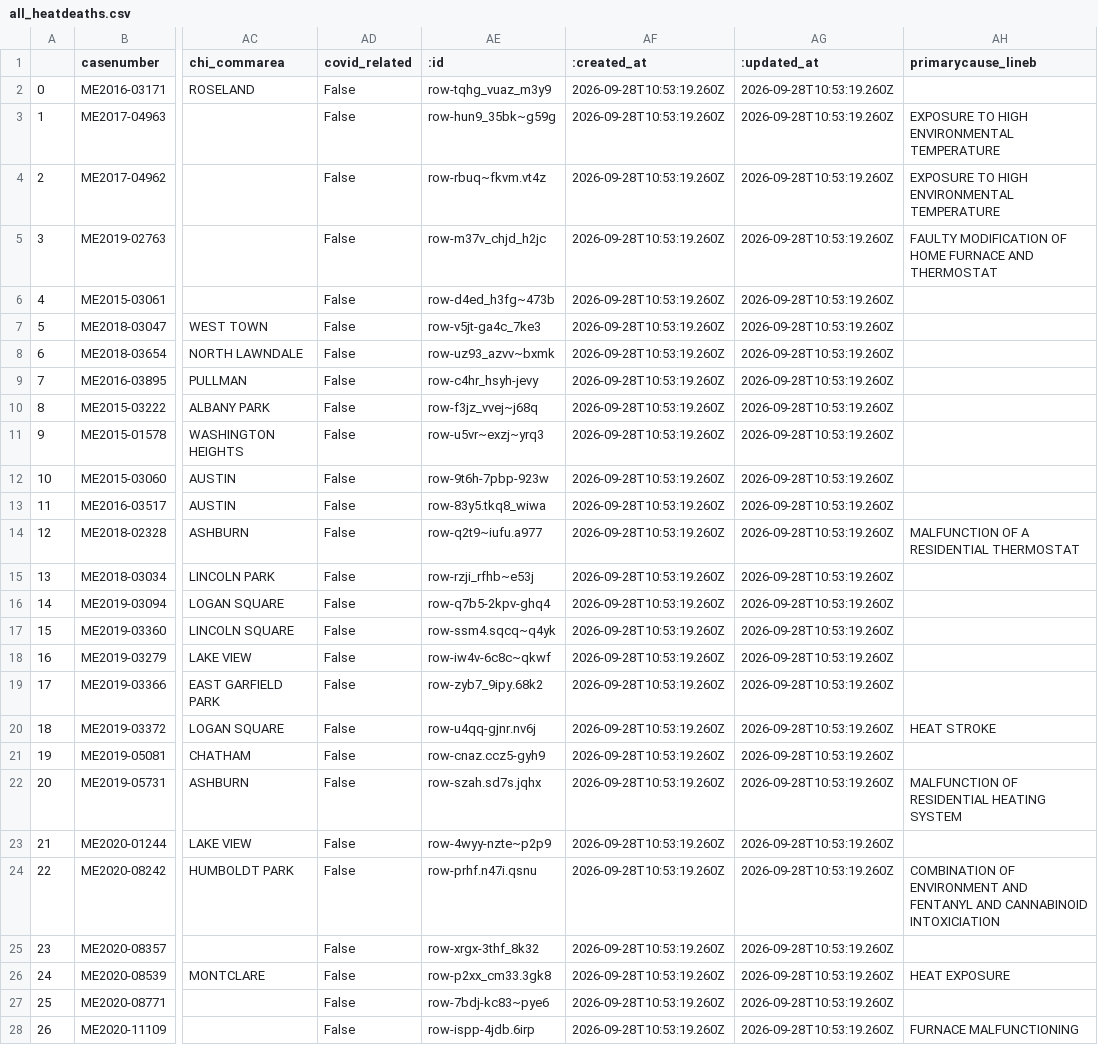
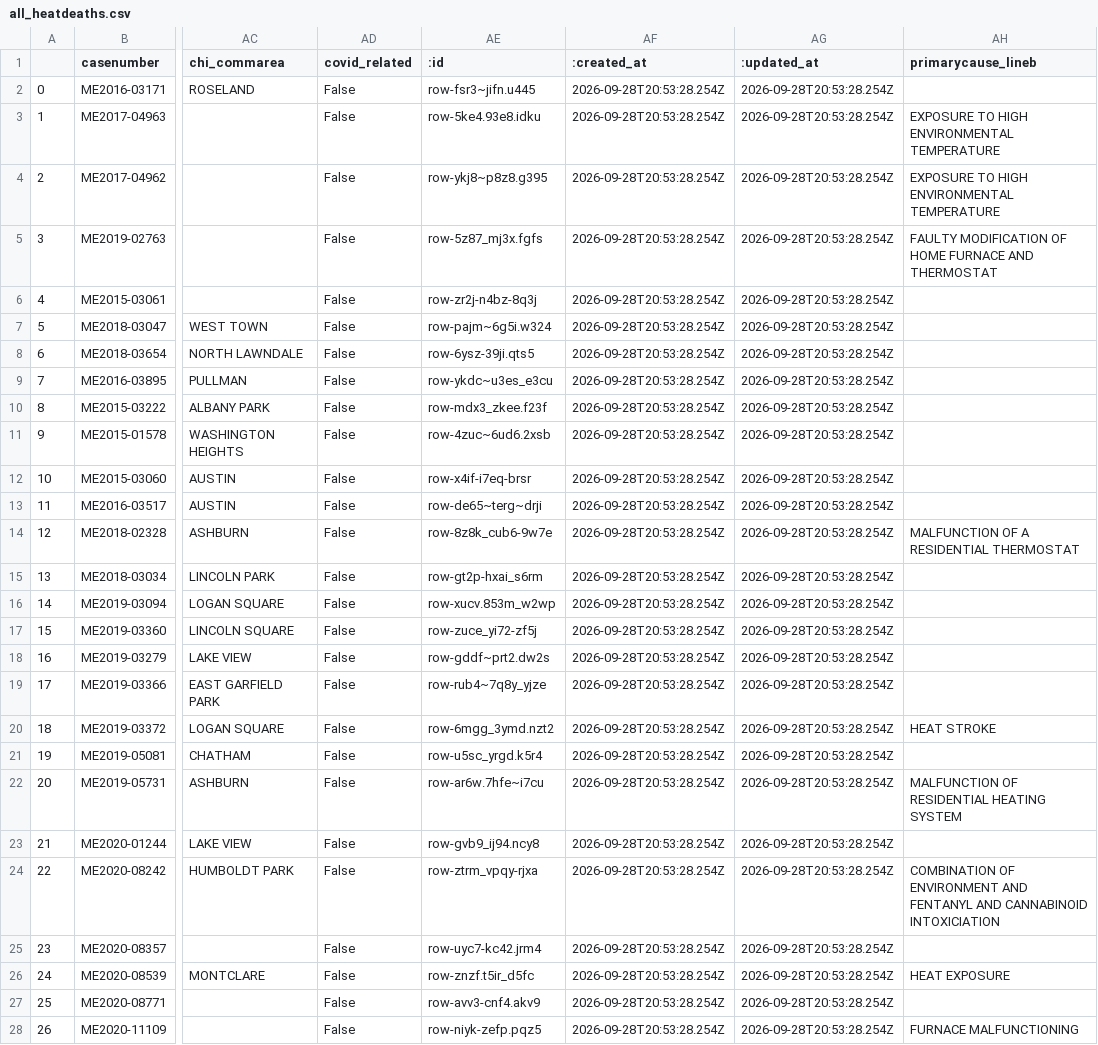
Before and after one commit to cam-rodriguez/cpm_heatbot, a CSV file: data/all_heatdeaths.csv, drawn as a sheet; only a part is shown, gaps mark what is left out; the diff covers the shown part only; the diff names each change by its address in the sheet, - before the commit and + after, or states it on an @@ line.

```diff
--- a/data/all_heatdeaths.csv
+++ b/data/all_heatdeaths.csv
-AE2 (:id): row-tqhg_vuaz_m3y9
+AE2 (:id): row-fsr3~jifn.u445
-AF2:AF28 (:created_at): 2026-09-28T10:53:19.260Z
+AF2:AF28 (:created_at): 2026-09-28T20:53:28.254Z
-AG2:AG28 (:updated_at): 2026-09-28T10:53:19.260Z
+AG2:AG28 (:updated_at): 2026-09-28T20:53:28.254Z
-AE3 (:id): row-hun9_35bk~g59g
+AE3 (:id): row-5ke4.93e8.idku
-AE4 (:id): row-rbuq~fkvm.vt4z
+AE4 (:id): row-ykj8~p8z8.g395
-AE5 (:id): row-m37v_chjd_h2jc
+AE5 (:id): row-5z87_mj3x.fgfs
-AE6 (:id): row-d4ed_h3fg~473b
+AE6 (:id): row-zr2j-n4bz-8q3j
-AE7 (:id): row-v5jt-ga4c_7ke3
+AE7 (:id): row-pajm~6g5i.w324
-AE8 (:id): row-uz93_azvv~bxmk
+AE8 (:id): row-6ysz-39ji.qts5
-AE9 (:id): row-c4hr_hsyh-jevy
+AE9 (:id): row-ykdc~u3es_e3cu
-AE10 (:id): row-f3jz_vvej~j68q
+AE10 (:id): row-mdx3_zkee.f23f
-AE11 (:id): row-u5vr~exzj~yrq3
+AE11 (:id): row-4zuc~6ud6.2xsb
-AE12 (:id): row-9t6h-7pbp-923w
+AE12 (:id): row-x4if-i7eq-brsr
-AE13 (:id): row-83y5.tkq8_wiwa
+AE13 (:id): row-de65~terg~drji
-AE14 (:id): row-q2t9~iufu.a977
+AE14 (:id): row-8z8k_cub6-9w7e
-AE15 (:id): row-rzji_rfhb~e53j
+AE15 (:id): row-gt2p-hxai_s6rm
-AE16 (:id): row-q7b5-2kpv-ghq4
+AE16 (:id): row-xucv.853m_w2wp
-AE17 (:id): row-ssm4.sqcq~q4yk
+AE17 (:id): row-zuce_yi72-zf5j
-AE18 (:id): row-iw4v-6c8c~qkwf
+AE18 (:id): row-gddf~prt2.dw2s
-AE19 (:id): row-zyb7_9ipy.68k2
+AE19 (:id): row-rub4~7q8y_yjze
-AE20 (:id): row-u4qq-gjnr.nv6j
+AE20 (:id): row-6mgg_3ymd.nzt2
-AE21 (:id): row-cnaz.ccz5-gyh9
+AE21 (:id): row-u5sc_yrgd.k5r4
-AE22 (:id): row-szah.sd7s.jqhx
+AE22 (:id): row-ar6w.7hfe~i7cu
-AE23 (:id): row-4wyy-nzte~p2p9
+AE23 (:id): row-gvb9_ij94.ncy8
-AE24 (:id): row-prhf.n47i.qsnu
+AE24 (:id): row-ztrm_vpqy-rjxa
-AE25 (:id): row-xrgx-3thf_8k32
+AE25 (:id): row-uyc7-kc42.jrm4
-AE26 (:id): row-p2xx_cm33.3gk8
+AE26 (:id): row-znzf.t5ir_d5fc
-AE27 (:id): row-7bdj-kc83~pye6
+AE27 (:id): row-avv3-cnf4.akv9
-AE28 (:id): row-ispp-4jdb.6irp
+AE28 (:id): row-niyk-zefp.pqz5
```
Also changed, not shown: 108 edited cells elsewhere in this file, data/archive/lastversion.csv, data/today_heatdeaths.csv.
